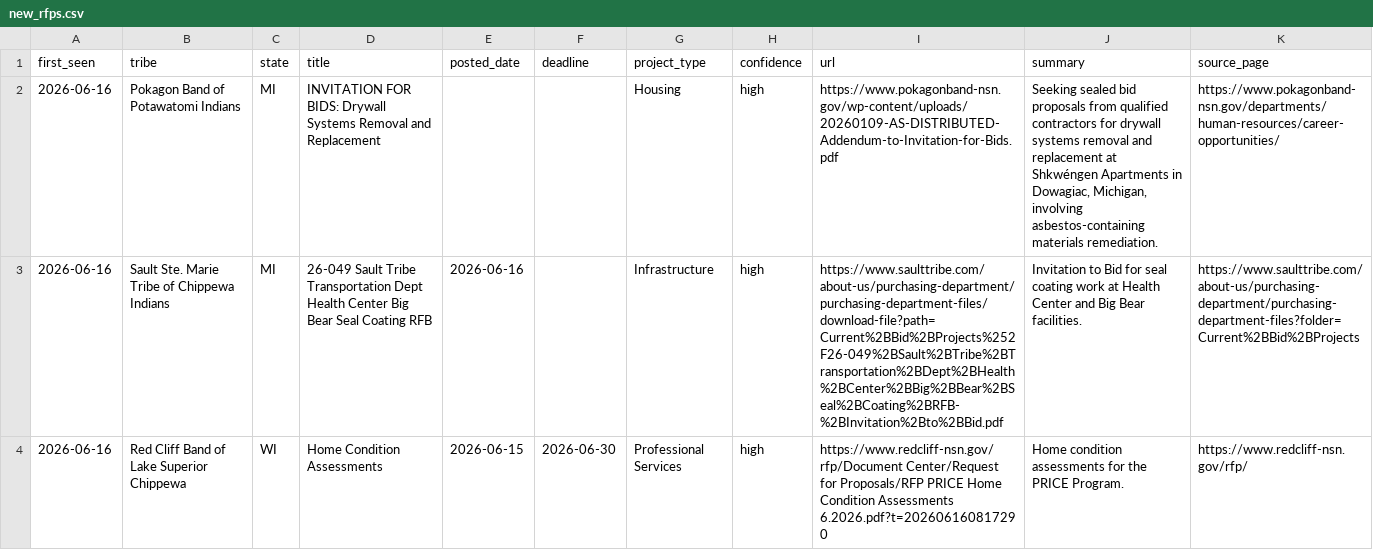
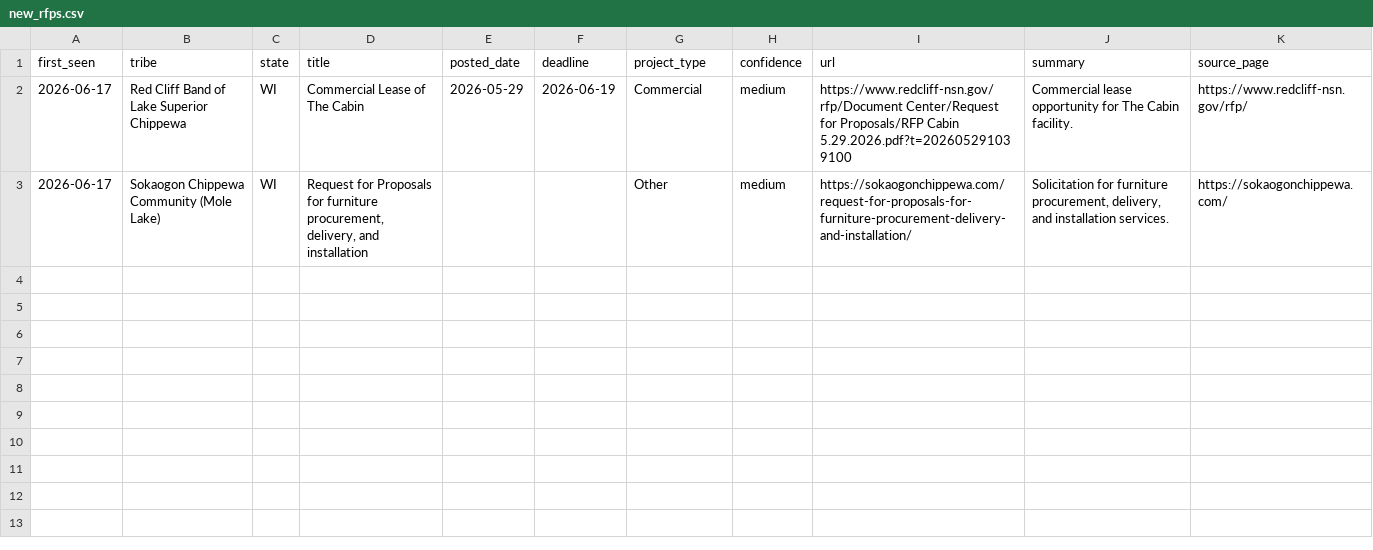
Before and after one commit to revelinvestments/tribal-rfp-scraper, a CSV file: data/new_rfps.csv, drawn as a sheet; removed rows and columns are numbered as before the commit, all else as after; the diff names each change by its address in the sheet, - before the commit and + after, or states it on an @@ line.

```diff
--- a/data/new_rfps.csv
+++ b/data/new_rfps.csv
-row 2: 2026-06-16 | Pokagon Band of Potawatomi Indians | MI | INVITATION FOR BIDS: Drywall Systems Removal and Replacement |  |  | Housing | high | https://www.pokagonband-nsn.gov/wp-content/uploads/20260109-AS-DISTRIBUTED-Addendum-to-Invitation-for-Bids.pdf | Seeking sealed bid proposals from qualified contractors for drywall systems removal and replacement at Shkwéngen Apartments in Dowagiac, Michigan, involving asbestos-containing materials remediation. | https://www.pokagonband-nsn.gov/departments/human-resources/career-opportunities/
-row 3: 2026-06-16 | Sault Ste. Marie Tribe of Chippewa Indians | MI | 26-049 Sault Tribe Transportation Dept Health Center Big Bear Seal Coating RFB | 2026-06-16 |  | Infrastructure | high | https://www.saulttribe.com/about-us/purchasing-department/purchasing-department-files/download-file?path=Current%2BBid%2BProjects%252F26-049%2BSault%2BTribe%2BTransportation%2BDept%2BHealth%2BCenter%2BBig%2BBear%2BSeal%2BCoating%2BRFB-%2BInvitation%2Bto%2BBid.pdf | Invitation to Bid for seal coating work at Health Center and Big Bear facilities. | https://www.saulttribe.com/about-us/purchasing-department/purchasing-department-files?folder=Current%2BBid%2BProjects
-A2 (first_seen): 2026-06-16
+A2 (first_seen): 2026-06-17
-D2 (title): Home Condition Assessments
+D2 (title): Commercial Lease of The Cabin
-E2 (posted_date): 2026-06-15
+E2 (posted_date): 2026-05-29
-F2 (deadline): 2026-06-30
+F2 (deadline): 2026-06-19
-G2 (project_type): Professional Services
+G2 (project_type): Commercial
-H2 (confidence): high
+H2 (confidence): medium
-I2 (url): …for Proposals/RFP PRICE Home Condition Assessments 6.2026.pdf?t=202606160817290
+I2 (url): …for Proposals/RFP Cabin 5.29.2026.pdf?t=202605291039100
-J2 (summary): Home condition assessments for the PRICE Program.
+J2 (summary): Commercial lease opportunity for The Cabin facility.
+row 3: 2026-06-17 | Sokaogon Chippewa Community (Mole Lake) | WI | Request for Proposals for furniture procurement, delivery, and installation |  |  | Other | medium | https://sokaogonchippewa.com/request-for-proposals-for-furniture-procurement-delivery-and-installation/ | Solicitation for furniture procurement, delivery, and installation services. | https://sokaogonchippewa.com/
```
Also changed, not shown: data/all_rfps.csv, 2 other files.
